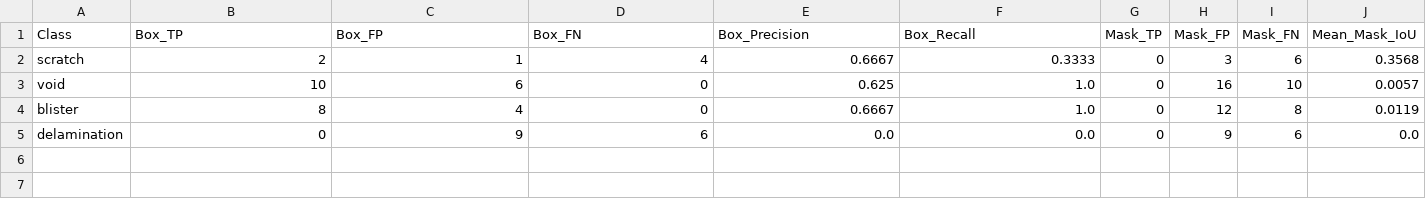
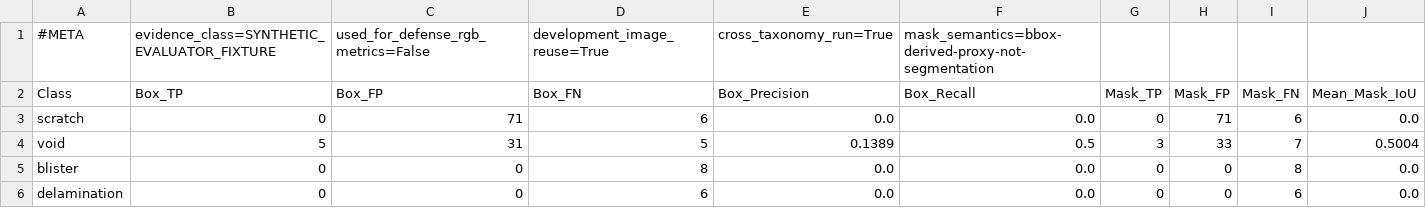
Before and after one commit to thtcsec/securecoating-vision, a CSV file: reports/evaluation_results.csv, drawn as a sheet.

```diff
--- a/reports/evaluation_results.csv
+++ b/reports/evaluation_results.csv
@@ -1,5 +1,6 @@
+#META,evidence_class=SYNTHETIC_EVALUATOR_FIXTURE,used_for_defense_rgb_metrics=False,development_image_reuse=True,cross_taxonomy_run=True,mask_semantics=bbox-derived-proxy-not-segmentation
 Class,Box_TP,Box_FP,Box_FN,Box_Precision,Box_Recall,Mask_TP,Mask_FP,Mask_FN,Mean_Mask_IoU
-scratch,2,1,4,0.6667,0.3333,0,3,6,0.3568
-void,10,6,0,0.625,1.0,0,16,10,0.0057
-blister,8,4,0,0.6667,1.0,0,12,8,0.0119
-delamination,0,9,6,0.0,0.0,0,9,6,0.0
+scratch,0,71,6,0.0,0.0,0,71,6,0.0
+void,5,31,5,0.1389,0.5,3,33,7,0.5004
+blister,0,0,8,0.0,0.0,0,0,8,0.0
+delamination,0,0,6,0.0,0.0,0,0,6,0.0
```
Also changed, not shown: 14 other files.
